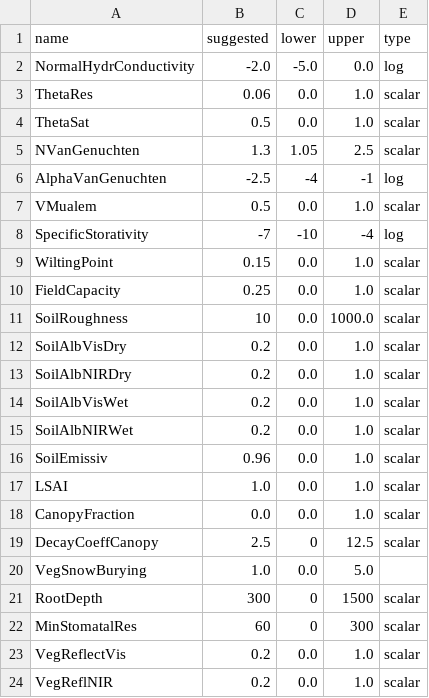
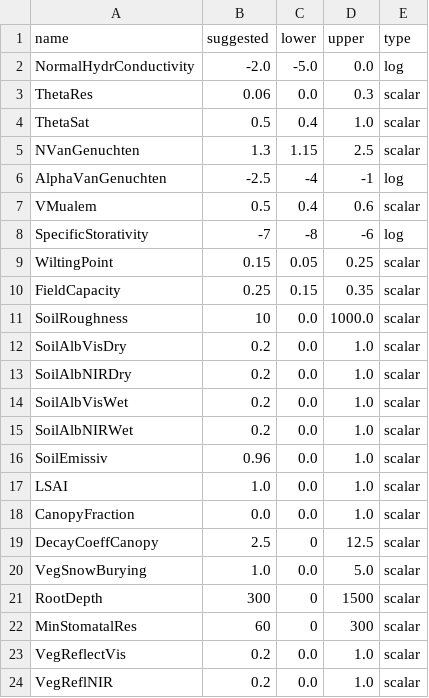
Before and after one commit to stefanocampanella/MHPC-project, a CSV file: data/Matsch B2/variables.csv, drawn as a sheet; only a part is shown.

Commit message:
Fix variables ranges

```diff
--- a/data/Matsch B2/variables.csv
+++ b/data/Matsch B2/variables.csv
@@ -2,10 +2,10 @@ name,suggested,lower,upper,type
 NormalHydrConductivity,-2.0,-5.0,0.0,log
-ThetaRes,0.06,0.0,1.0,scalar
-ThetaSat,0.5,0.0,1.0,scalar
-NVanGenuchten,1.3,1.05,2.5,scalar
+ThetaRes,0.06,0.0,0.3,scalar
+ThetaSat,0.5,0.4,1.0,scalar
+NVanGenuchten,1.3,1.15,2.5,scalar
 AlphaVanGenuchten,-2.5,-4,-1,log
-VMualem,0.5,0.0,1.0,scalar
-SpecificStorativity,-7,-10,-4,log
-WiltingPoint,0.15,0.0,1.0,scalar
-FieldCapacity,0.25,0.0,1.0,scalar
+VMualem,0.5,0.4,0.6,scalar
+SpecificStorativity,-7,-8,-6,log
+WiltingPoint,0.15,0.05,0.25,scalar
+FieldCapacity,0.25,0.15,0.35,scalar
 SoilRoughness,10,0.0,1000.0,scalar
@@ -19,3 +19,3 @@ CanopyFraction,0.0,0.0,1.0,scalar
 DecayCoeffCanopy,2.5,0,12.5,scalar
-VegSnowBurying,1.0,0.0,5.0
+VegSnowBurying,1.0,0.0,5.0,scalar
 RootDepth,300,0,1500,scalar
```
Also changed, not shown: 2 other files.
